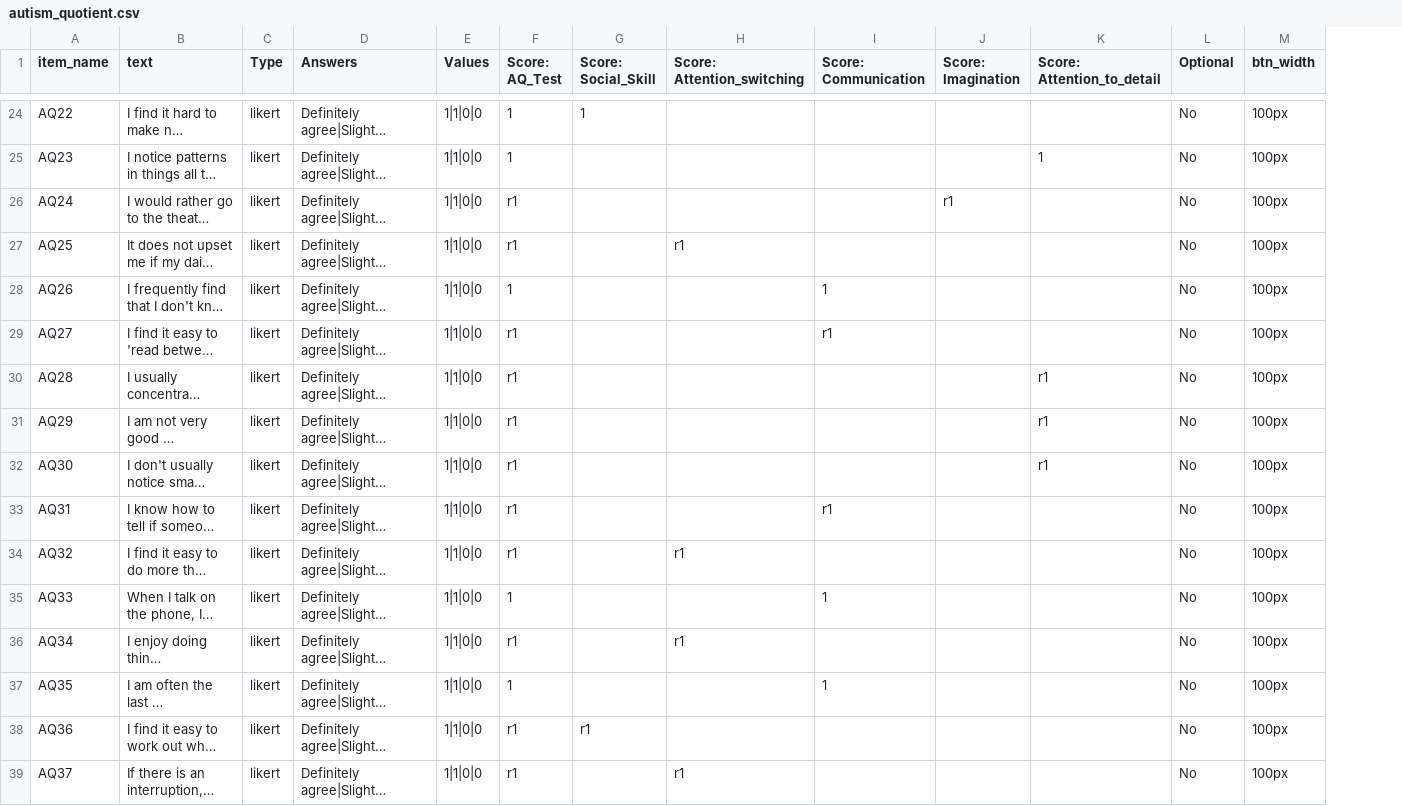
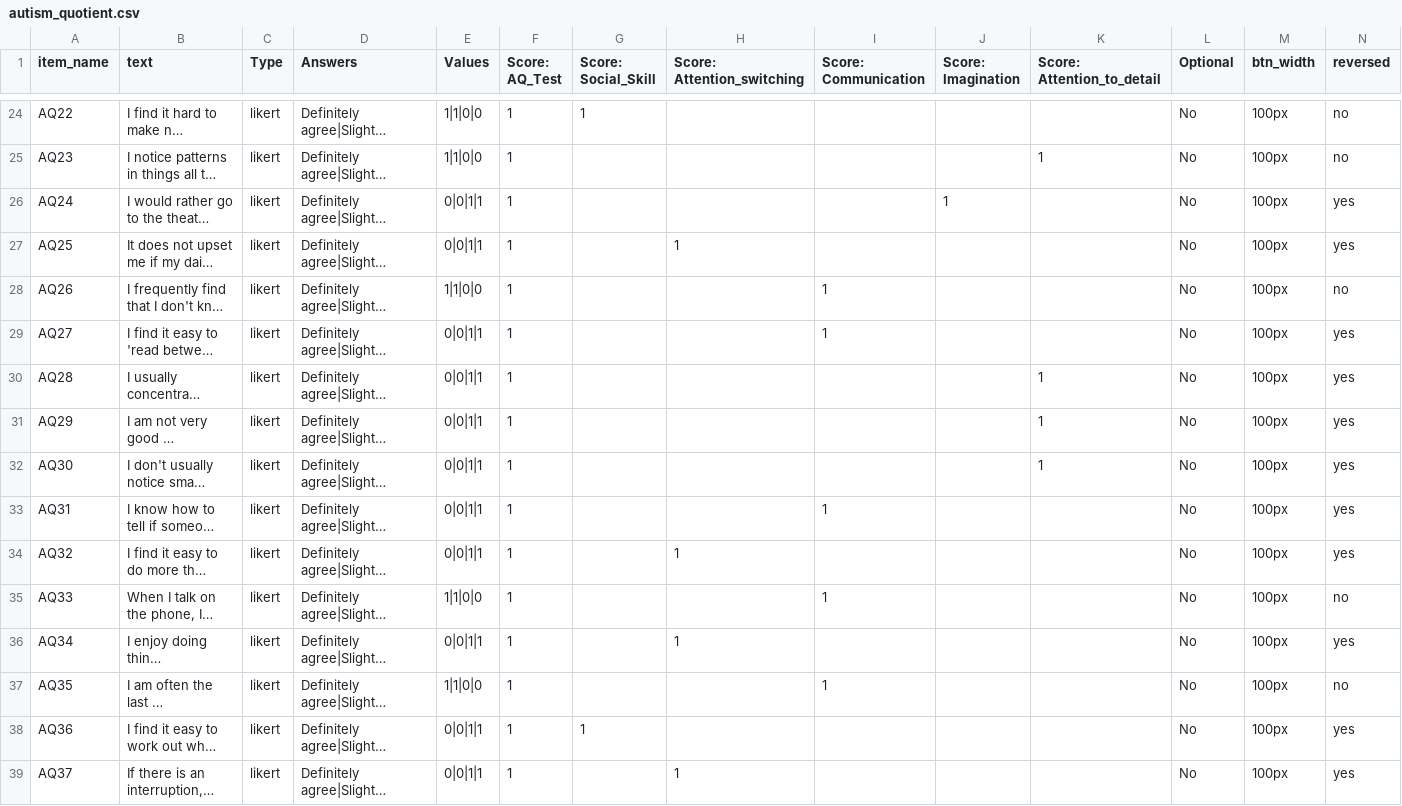
Before and after one commit to scientific-open-solutions/collector, a CSV file: Default/DefaultSurveys/autism_quotient.csv, drawn as a sheet; only a part is shown, gaps mark what is left out; long unchanged cells end in …; the diff covers the shown part only; the diff names each change by its address in the sheet, - before the commit and + after, or states it on an @@ line.

Commit message:
aq tidied up and surveys now store the specific responses

```diff
--- a/Default/DefaultSurveys/autism_quotient.csv
+++ b/Default/DefaultSurveys/autism_quotient.csv
+column N (reversed), rows 24-39: no | no | yes | yes | no | yes | yes | yes | yes | yes | yes | no | yes | no | yes | yes
-E26:E27 (Values): 1|1|0|0
+E26:E27 (Values): 0|0|1|1
-F26:F27 (Score: AQ_Test): r1
+F26:F27 (Score: AQ_Test): 1
-J26 (Score: Imagination): r1
+J26 (Score: Imagination): 1
-H27 (Score: Attention_switching): r1
+H27 (Score: Attention_switching): 1
-E29:E34 (Values): 1|1|0|0
+E29:E34 (Values): 0|0|1|1
-F29:F34 (Score: AQ_Test): r1
+F29:F34 (Score: AQ_Test): 1
-I29 (Score: Communication): r1
+I29 (Score: Communication): 1
-K30:K32 (Score: Attention_to_detail): r1
+K30:K32 (Score: Attention_to_detail): 1
-I33 (Score: Communication): r1
+I33 (Score: Communication): 1
-H34 (Score: Attention_switching): r1
+H34 (Score: Attention_switching): 1
-E36 (Values): 1|1|0|0
+E36 (Values): 0|0|1|1
-F36 (Score: AQ_Test): r1
+F36 (Score: AQ_Test): 1
-H36 (Score: Attention_switching): r1
+H36 (Score: Attention_switching): 1
-E38:E39 (Values): 1|1|0|0
+E38:E39 (Values): 0|0|1|1
-F38:F39 (Score: AQ_Test): r1
+F38:F39 (Score: AQ_Test): 1
-G38 (Score: Social_Skill): r1
+G38 (Score: Social_Skill): 1
-H39 (Score: Attention_switching): r1
+H39 (Score: Attention_switching): 1
```
Also changed, not shown: 45 edited cells elsewhere in this file, 2 other files.
